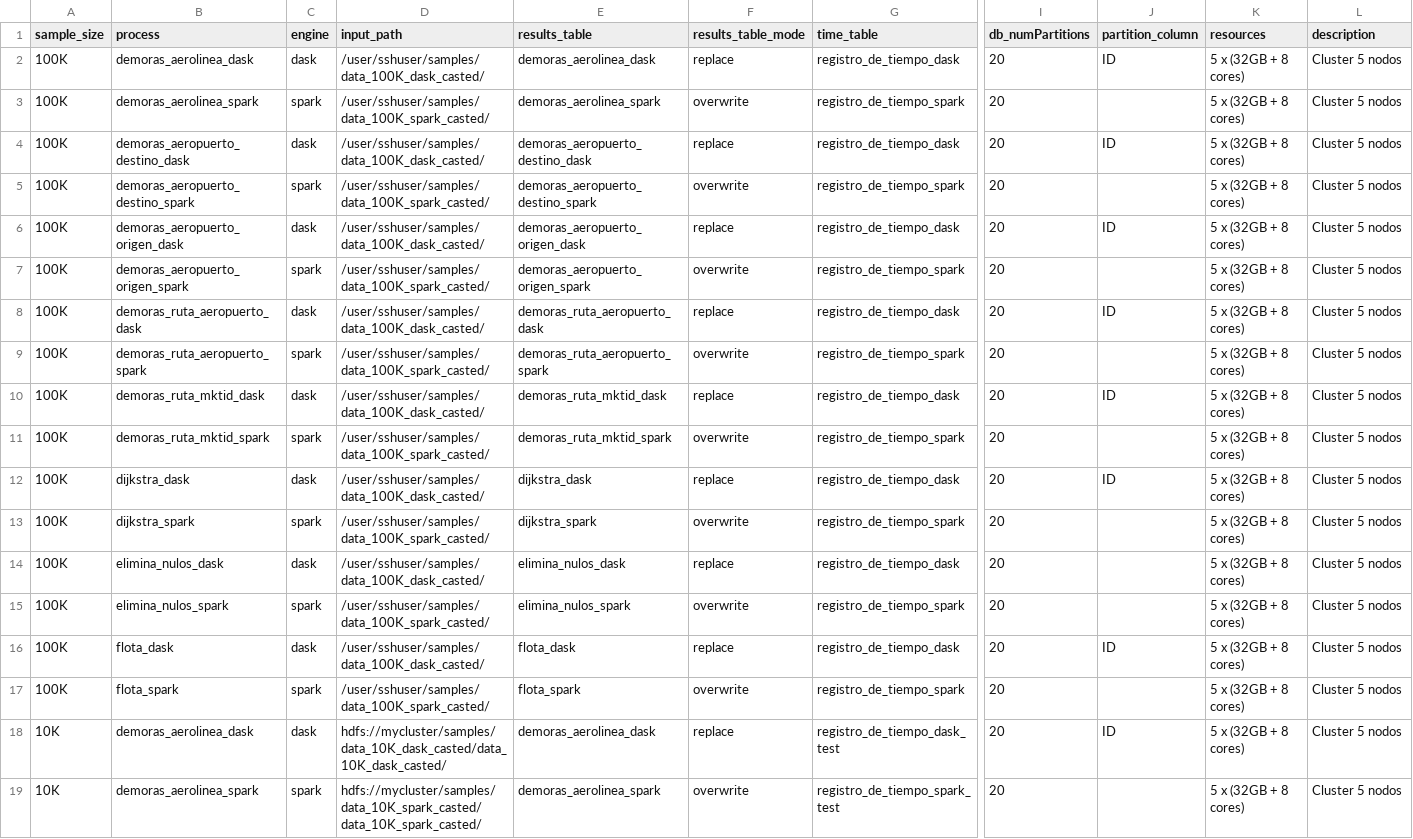
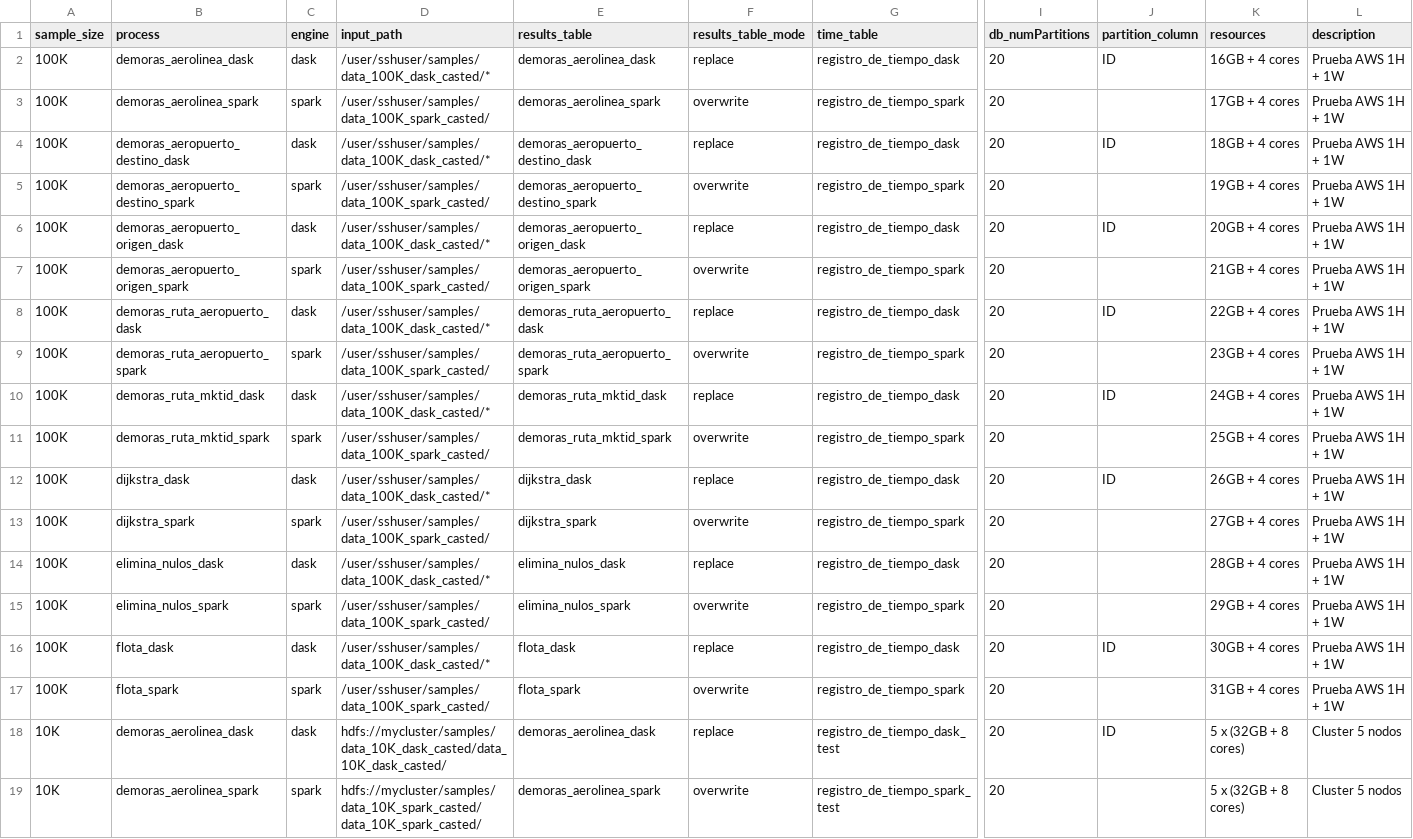
Before and after one commit to ikerforce/spark-rita, a CSV file: conf/base/configs_cluster.csv, drawn as a sheet; only a part is shown, gaps mark what is left out; the diff names each change by its address in the sheet, - before the commit and + after, or states it on an @@ line.

Commit message:
Cambié path de dask para AWS y la descripción

```diff
--- a/conf/base/configs_cluster.csv
+++ b/conf/base/configs_cluster.csv
-D2 (input_path): /user/sshuser/samples/data_100K_dask_casted/
+D2 (input_path): /user/sshuser/samples/data_100K_dask_casted/*
-K2 (resources): 5 x (32GB + 8 cores)
+K2 (resources): 16GB + 4 cores
-L2:L17 (description): Cluster 5 nodos
+L2:L17 (description): Prueba AWS 1H + 1W
-K3 (resources): 5 x (32GB + 8 cores)
+K3 (resources): 17GB + 4 cores
-D4 (input_path): /user/sshuser/samples/data_100K_dask_casted/
+D4 (input_path): /user/sshuser/samples/data_100K_dask_casted/*
-K4 (resources): 5 x (32GB + 8 cores)
+K4 (resources): 18GB + 4 cores
-K5 (resources): 5 x (32GB + 8 cores)
+K5 (resources): 19GB + 4 cores
-D6 (input_path): /user/sshuser/samples/data_100K_dask_casted/
+D6 (input_path): /user/sshuser/samples/data_100K_dask_casted/*
-K6 (resources): 5 x (32GB + 8 cores)
+K6 (resources): 20GB + 4 cores
-K7 (resources): 5 x (32GB + 8 cores)
+K7 (resources): 21GB + 4 cores
-D8 (input_path): /user/sshuser/samples/data_100K_dask_casted/
+D8 (input_path): /user/sshuser/samples/data_100K_dask_casted/*
-K8 (resources): 5 x (32GB + 8 cores)
+K8 (resources): 22GB + 4 cores
-K9 (resources): 5 x (32GB + 8 cores)
+K9 (resources): 23GB + 4 cores
-D10 (input_path): /user/sshuser/samples/data_100K_dask_casted/
+D10 (input_path): /user/sshuser/samples/data_100K_dask_casted/*
-K10 (resources): 5 x (32GB + 8 cores)
+K10 (resources): 24GB + 4 cores
-K11 (resources): 5 x (32GB + 8 cores)
+K11 (resources): 25GB + 4 cores
-D12 (input_path): /user/sshuser/samples/data_100K_dask_casted/
+D12 (input_path): /user/sshuser/samples/data_100K_dask_casted/*
-K12 (resources): 5 x (32GB + 8 cores)
+K12 (resources): 26GB + 4 cores
-K13 (resources): 5 x (32GB + 8 cores)
+K13 (resources): 27GB + 4 cores
-D14 (input_path): /user/sshuser/samples/data_100K_dask_casted/
+D14 (input_path): /user/sshuser/samples/data_100K_dask_casted/*
-K14 (resources): 5 x (32GB + 8 cores)
+K14 (resources): 28GB + 4 cores
-K15 (resources): 5 x (32GB + 8 cores)
+K15 (resources): 29GB + 4 cores
-D16 (input_path): /user/sshuser/samples/data_100K_dask_casted/
+D16 (input_path): /user/sshuser/samples/data_100K_dask_casted/*
-K16 (resources): 5 x (32GB + 8 cores)
+K16 (resources): 30GB + 4 cores
-K17 (resources): 5 x (32GB + 8 cores)
+K17 (resources): 31GB + 4 cores
```
